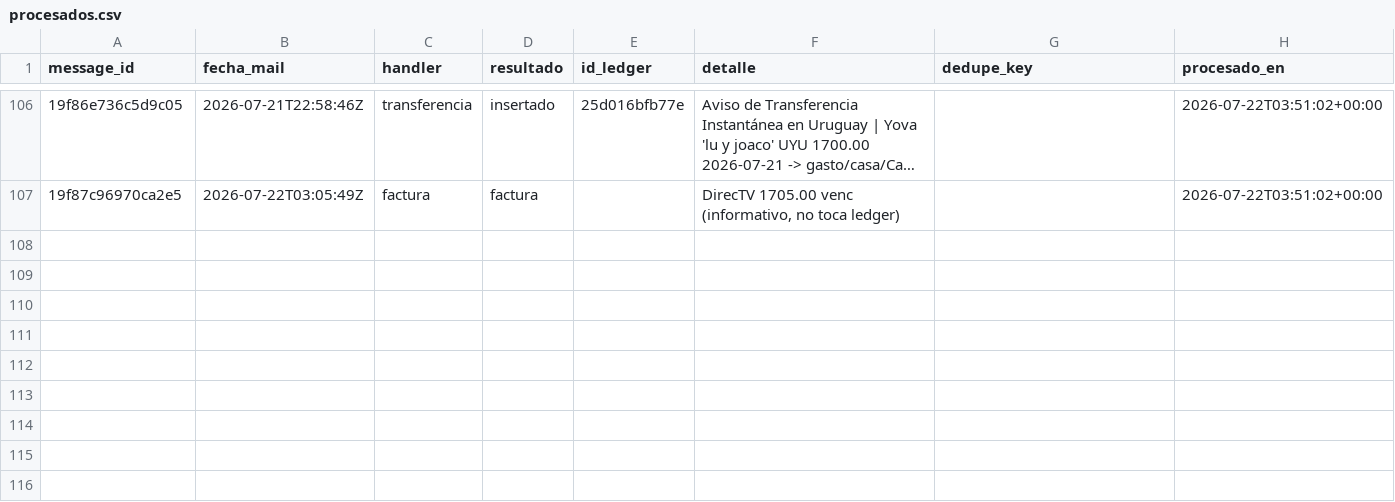
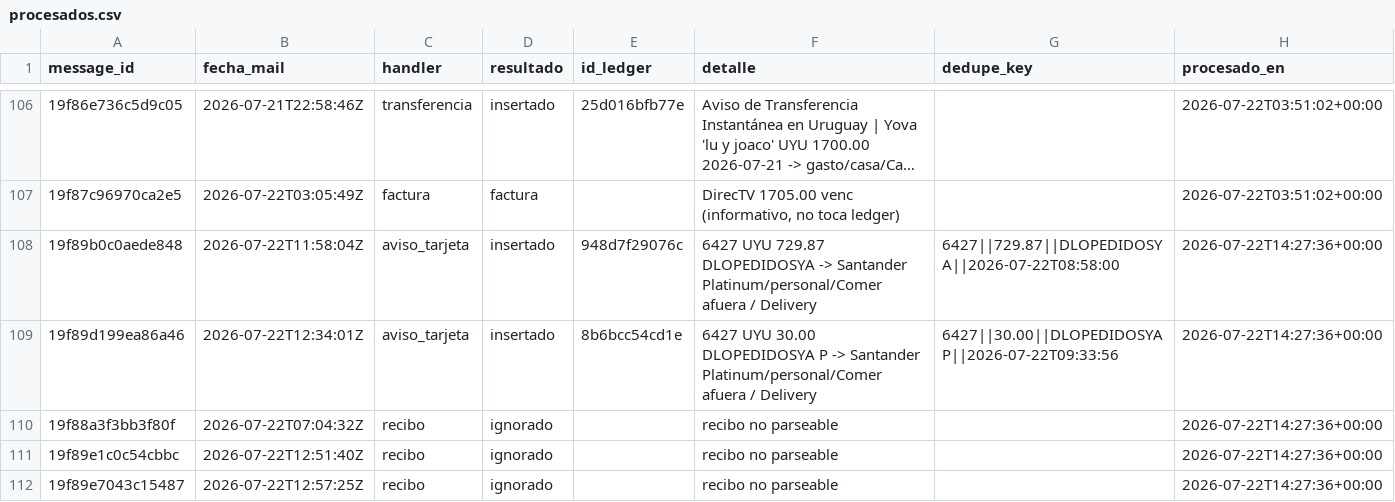
Before and after one commit to joacoguerrae/registro-gastos, a CSV file: data/staging/procesados.csv, drawn as a sheet; only a part is shown, gaps mark what is left out; long unchanged cells end in ….

```diff
--- a/data/staging/procesados.csv
+++ b/data/staging/procesados.csv
@@ -107 +107,6 @@ message_id,fecha_mail,handler,resultado,id_ledger,detalle,dedupe_key,procesado_e
 19f87c96970ca2e5,2026-07-22T03:05:49Z,factura,factura,,"DirecTV 1705.00 venc  (informativo, no toca ledger)",,2026-07-22T03:51:02+00:00
+19f89b0c0aede848,2026-07-22T11:58:04Z,aviso_tarjeta,insertado,948d7f29076c,6427 UYU 729.87 DLOPEDIDOSYA -> Santander Platinum/personal/Comer afuera / Delivery,6427||729.87||DLOPEDIDOSYA||2026-07-22T08:58:00,2026-07-22T14:27:36+00:00
+19f89d199ea86a46,2026-07-22T12:34:01Z,aviso_tarjeta,insertado,8b6bcc54cd1e,6427 UYU 30.00 DLOPEDIDOSYA P -> Santander Platinum/personal/Comer afuera / Delivery,6427||30.00||DLOPEDIDOSYA P||2026-07-22T09:33:56,2026-07-22T14:27:36+00:00
+19f88a3f3bb3f80f,2026-07-22T07:04:32Z,recibo,ignorado,,recibo no parseable,,2026-07-22T14:27:36+00:00
+19f89e1c0c54cbbc,2026-07-22T12:51:40Z,recibo,ignorado,,recibo no parseable,,2026-07-22T14:27:36+00:00
+19f89e7043c15487,2026-07-22T12:57:25Z,recibo,ignorado,,recibo no parseable,,2026-07-22T14:27:36+00:00
```
Also changed, not shown: data/ledger.csv, out/presupuesto_vs_real.csv, 9 other files.
